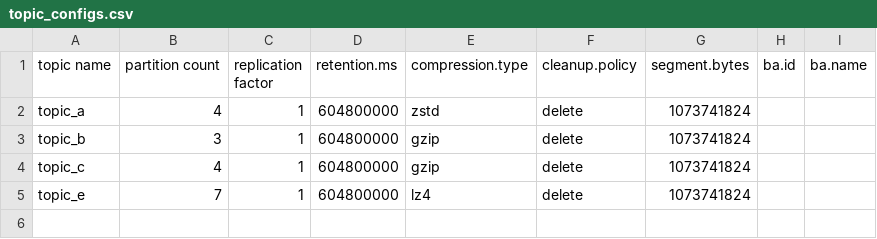
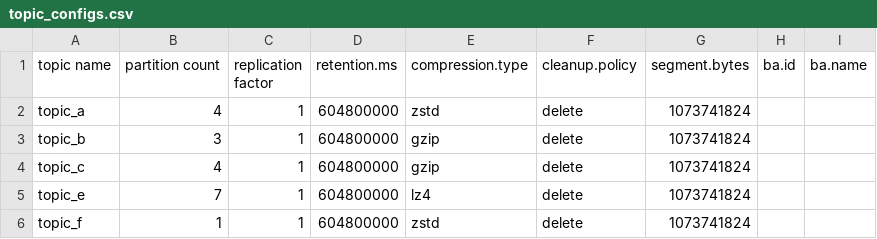
Before and after one commit to rahulbats/jenkinstest, a CSV file: application1/topics/topic_configs.csv, drawn as a sheet.

Commit message:
Testing the add function of a new topic

```diff
--- a/application1/topics/topic_configs.csv
+++ b/application1/topics/topic_configs.csv
@@ -5 +5,2 @@ topic_c,4,1,604800000,gzip,delete,1073741824,,
 topic_e,7,1,604800000,lz4,delete,1073741824,,
+topic_f,1,1,604800000,zstd,delete,1073741824,,
```
Also changed, not shown: 2 other files.
